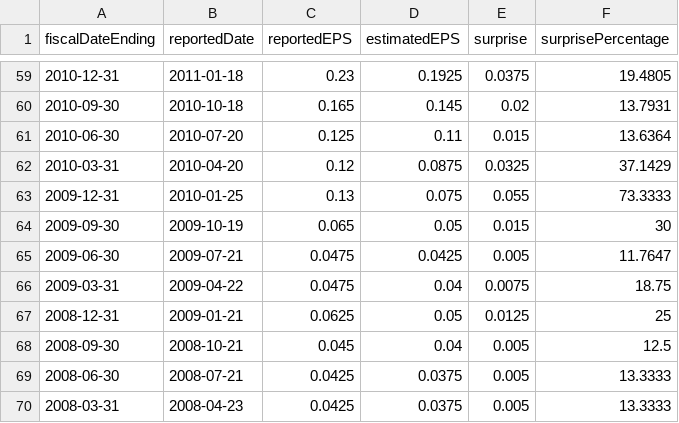
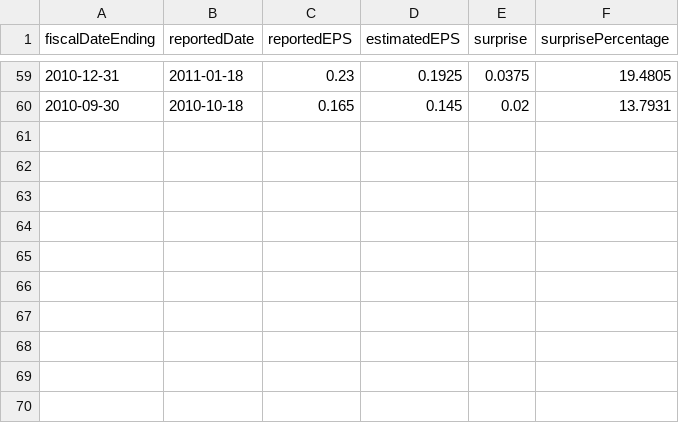
Before and after one commit to hankimmy/earnings-IV-forecast, a CSV file: data/earnings/AAPL.csv, drawn as a sheet; only a part is shown, gaps mark what is left out; the diff names each change by its address in the sheet, - before the commit and + after, or states it on an @@ line.

Commit message:
Add all option chains for AAPL

```diff
--- a/data/earnings/AAPL.csv
+++ b/data/earnings/AAPL.csv
-row 61: 2010-06-30 | 2010-07-20 | 0.125 | 0.11 | 0.015 | 13.6364
-row 62: 2010-03-31 | 2010-04-20 | 0.12 | 0.0875 | 0.0325 | 37.1429
-row 63: 2009-12-31 | 2010-01-25 | 0.13 | 0.075 | 0.055 | 73.3333
-row 64: 2009-09-30 | 2009-10-19 | 0.065 | 0.05 | 0.015 | 30
-row 65: 2009-06-30 | 2009-07-21 | 0.0475 | 0.0425 | 0.005 | 11.7647
-row 66: 2009-03-31 | 2009-04-22 | 0.0475 | 0.04 | 0.0075 | 18.75
-row 67: 2008-12-31 | 2009-01-21 | 0.0625 | 0.05 | 0.0125 | 25
-row 68: 2008-09-30 | 2008-10-21 | 0.045 | 0.04 | 0.005 | 12.5
-row 69: 2008-06-30 | 2008-07-21 | 0.0425 | 0.0375 | 0.005 | 13.3333
-row 70: 2008-03-31 | 2008-04-23 | 0.0425 | 0.0375 | 0.005 | 13.3333
```
Also changed, not shown: data/features/AAPL.csv, 3 other files.
